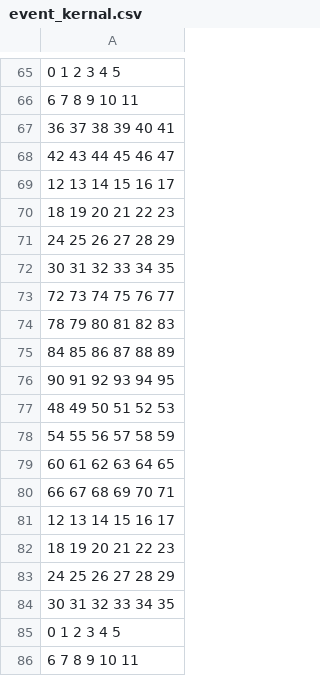
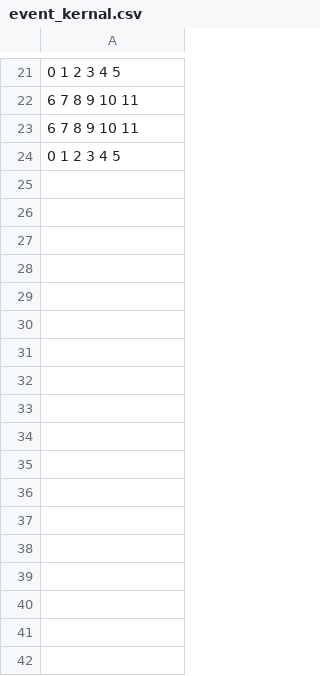
Before and after one commit to caneparesearch/kMCpy, a CSV file: dev/NVP_test/event_kernal.csv, drawn as a sheet; only a part is shown, gaps mark what is left out; the diff covers the shown part only.

```diff
--- a/dev/NVP_test/event_kernal.csv
+++ b/dev/NVP_test/event_kernal.csv
@@ -66,21 +22,3 @@
     6     7     8     9    10    11
-   36    37    38    39    40    41
-   42    43    44    45    46    47
-   12    13    14    15    16    17
-   18    19    20    21    22    23
-   24    25    26    27    28    29
-   30    31    32    33    34    35
-   72    73    74    75    76    77
-   78    79    80    81    82    83
-   84    85    86    87    88    89
-   90    91    92    93    94    95
-   48    49    50    51    52    53
-   54    55    56    57    58    59
-   60    61    62    63    64    65
-   66    67    68    69    70    71
-   12    13    14    15    16    17
-   18    19    20    21    22    23
-   24    25    26    27    28    29
-   30    31    32    33    34    35
+    6     7     8     9    10    11
     0     1     2     3     4     5
-    6     7     8     9    10    11
```
Also changed, not shown: 54 removed rows and 16 edited cells elsewhere in this file, 7 other files.
